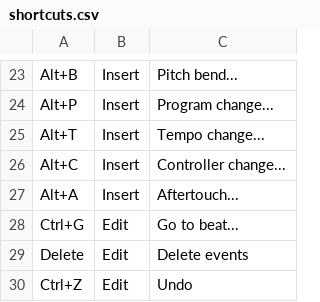
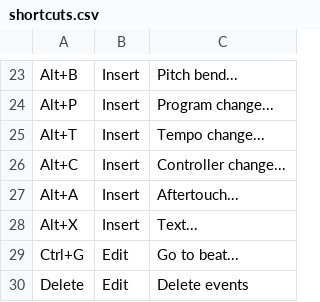
Before and after one commit to jangler/faunatone, a CSV file: config/shortcuts.csv, drawn as a sheet; only a part is shown, gaps mark what is left out; the shorter side is filled out with more unchanged rows.

Commit message:
Implement text meta-event support

```diff
--- a/config/shortcuts.csv
+++ b/config/shortcuts.csv
@@ -27,2 +27,3 @@ Alt+C, Insert, Controller change...
 Alt+A, Insert, Aftertouch...
+Alt+X, Insert, Text...
 Ctrl+G, Edit, Go to beat...
```
Also changed, not shown: 5 other files.
